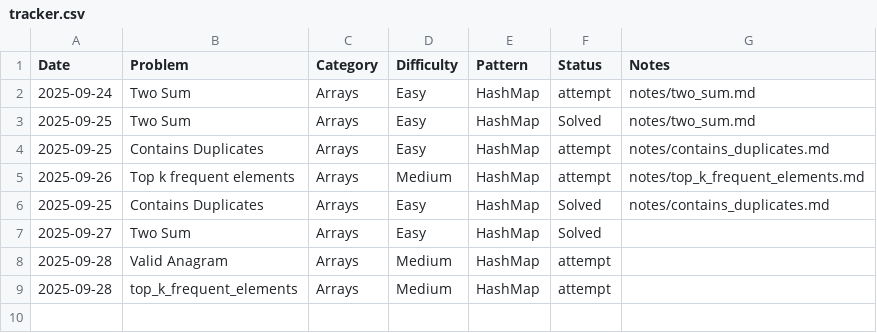
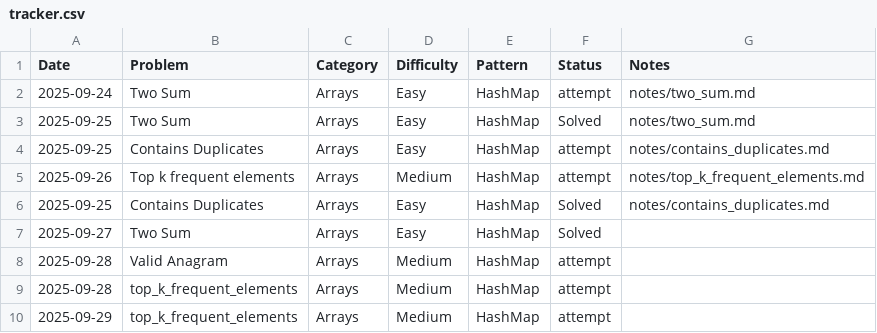
Before and after one commit to freddxworld/leetcode_progress, a CSV file: tracker.csv, drawn as a sheet; the diff names each change by its address in the sheet, - before the commit and + after, or states it on an @@ line.

Commit message:
[Attempt] Arrays - Top K frequent elements : {HashMap}

```diff
--- a/tracker.csv
+++ b/tracker.csv
+row 10: 2025-09-29 | top_k_frequent_elements | Arrays | Medium | HashMap | attempt
```
